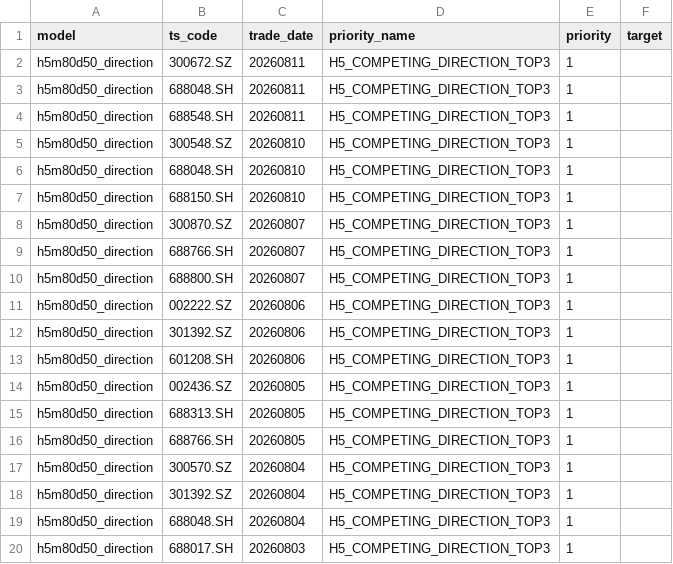
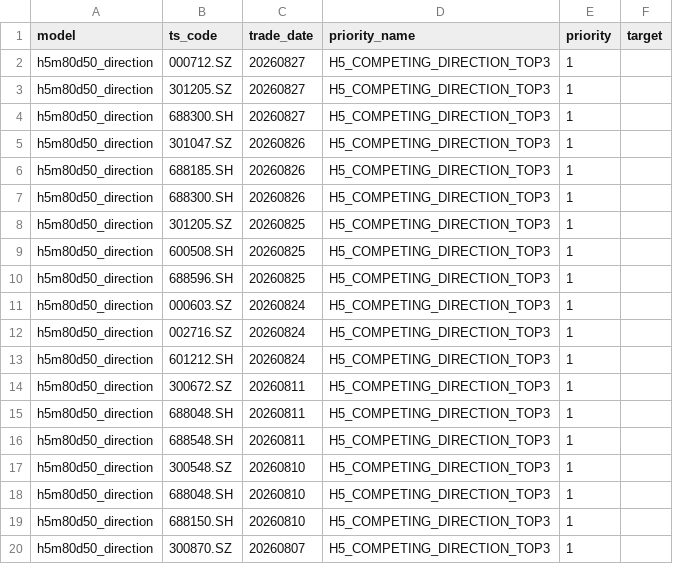
Before and after one commit to markzhou-github/h5m80d50_priority, a CSV file: h5direction.csv, drawn as a sheet; only a part is shown; the shorter side is filled out with more unchanged rows; the diff names each change by its address in the sheet, - before the commit and + after, or states it on an @@ line.

```diff
--- a/h5direction.csv
+++ b/h5direction.csv
+row 2: h5m80d50_direction | 000712.SZ | 20260827 | H5_COMPETING_DIRECTION_TOP3 | 1
+row 3: h5m80d50_direction | 301205.SZ | 20260827 | H5_COMPETING_DIRECTION_TOP3 | 1
+row 4: h5m80d50_direction | 688300.SH | 20260827 | H5_COMPETING_DIRECTION_TOP3 | 1
+row 5: h5m80d50_direction | 301047.SZ | 20260826 | H5_COMPETING_DIRECTION_TOP3 | 1
+row 6: h5m80d50_direction | 688185.SH | 20260826 | H5_COMPETING_DIRECTION_TOP3 | 1
+row 7: h5m80d50_direction | 688300.SH | 20260826 | H5_COMPETING_DIRECTION_TOP3 | 1
+row 8: h5m80d50_direction | 301205.SZ | 20260825 | H5_COMPETING_DIRECTION_TOP3 | 1
+row 9: h5m80d50_direction | 600508.SH | 20260825 | H5_COMPETING_DIRECTION_TOP3 | 1
+row 10: h5m80d50_direction | 688596.SH | 20260825 | H5_COMPETING_DIRECTION_TOP3 | 1
+row 11: h5m80d50_direction | 000603.SZ | 20260824 | H5_COMPETING_DIRECTION_TOP3 | 1
+row 12: h5m80d50_direction | 002716.SZ | 20260824 | H5_COMPETING_DIRECTION_TOP3 | 1
+row 13: h5m80d50_direction | 601212.SH | 20260824 | H5_COMPETING_DIRECTION_TOP3 | 1
```
Also changed, not shown: h2dual_target.csv, h5direction_target.csv, 8 other files.
